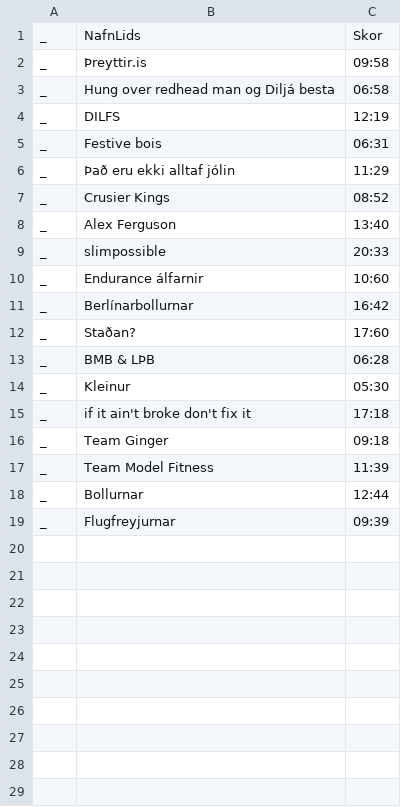
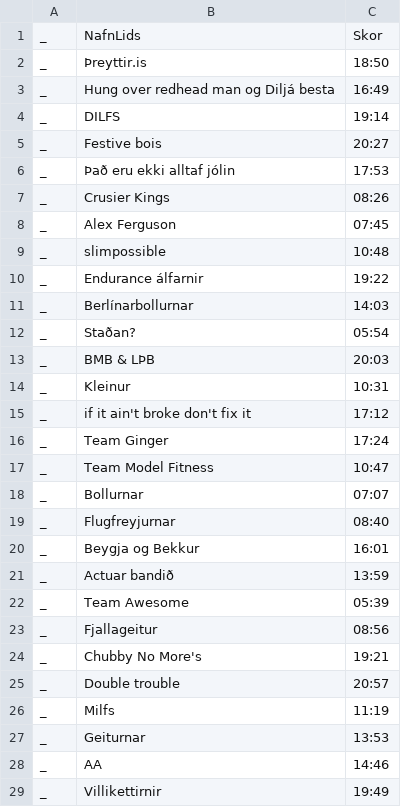
Before and after one commit to stullifugl/calculate_crossfit_competition_results, a CSV file: competitions/Jolaleikarnir/workout1.csv, drawn as a sheet; only a part is shown; the diff covers the shown part only.

```diff
--- a/competitions/Jolaleikarnir/workout1.csv
+++ b/competitions/Jolaleikarnir/workout1.csv
@@ -1,19 +1,29 @@
 _,NafnLids,Skor
-_,Þreyttir.is,09:58
-_,Hung over redhead man og Diljá besta,06:58
-_,DILFS,12:19
-_,Festive bois,06:31
-_,Það eru ekki alltaf jólin,11:29
-_,Crusier Kings,08:52
-_,Alex Ferguson,13:40
-_,slimpossible,20:33
-_,Endurance álfarnir,10:60
-_,Berlínarbollurnar,16:42
-_,Staðan?,17:60
-_,BMB & LÞB,06:28
-_,Kleinur,05:30
-_,if it ain't broke don't fix it,17:18
-_,Team Ginger,09:18
-_,Team Model Fitness,11:39
-_,Bollurnar,12:44
-_,Flugfreyjurnar,09:39
+_,Þreyttir.is,18:50
+_,Hung over redhead man og Diljá besta,16:49
+_,DILFS,19:14
+_,Festive bois,20:27
+_,Það eru ekki alltaf jólin,17:53
+_,Crusier Kings,08:26
+_,Alex Ferguson,07:45
+_,slimpossible,10:48
+_,Endurance álfarnir,19:22
+_,Berlínarbollurnar,14:03
+_,Staðan?,05:54
+_,BMB & LÞB,20:03
+_,Kleinur,10:31
+_,if it ain't broke don't fix it,17:12
+_,Team Ginger,17:24
+_,Team Model Fitness,10:47
+_,Bollurnar,07:07
+_,Flugfreyjurnar,08:40
+_,Beygja og Bekkur,16:01
+_,Actuar bandið,13:59
+_,Team Awesome,05:39
+_,Fjallageitur,08:56
+_,Chubby No More's,19:21
+_,Double trouble,20:57
+_,Milfs,11:19
+_,Geiturnar,13:53
+_,AA,14:46
+_,Villikettirnir,19:49
```
Also changed, not shown: 6 added rows elsewhere in this file, competitions/Jolaleikarnir/lidin.csv, competitions/Jolaleikarnir/workout2.csv, 43 other files.
